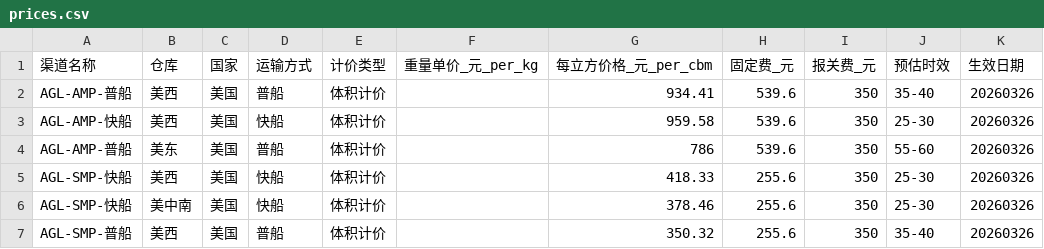
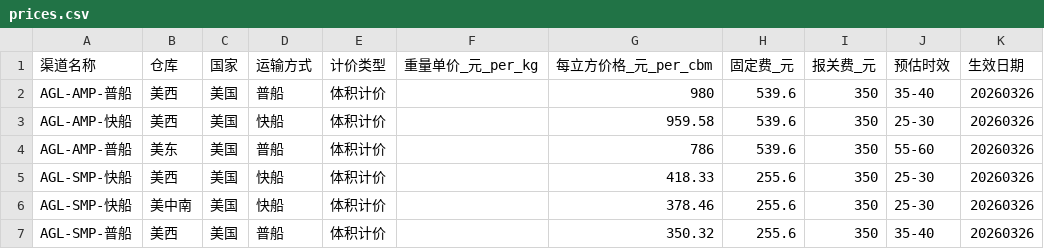
Before and after one commit to jamesliao1016-beep/freight-calculator, a CSV file: prices.csv, drawn as a sheet; only a part is shown.

Commit message:
Update prices.csv

```diff
--- a/prices.csv
+++ b/prices.csv
@@ -1,3 +1,3 @@
 渠道名称,仓库,国家,运输方式,计价类型,重量单价_元_per_kg,每立方价格_元_per_cbm,固定费_元,报关费_元,预估时效,生效日期
-AGL-AMP-普船,美西,美国,普船,体积计价,,934.41,539.6,350,35-40,20260326
+AGL-AMP-普船,美西,美国,普船,体积计价,,980,539.6,350,35-40,20260326
 AGL-AMP-快船,美西,美国,快船,体积计价,,959.58,539.6,350,25-30,20260326
```
